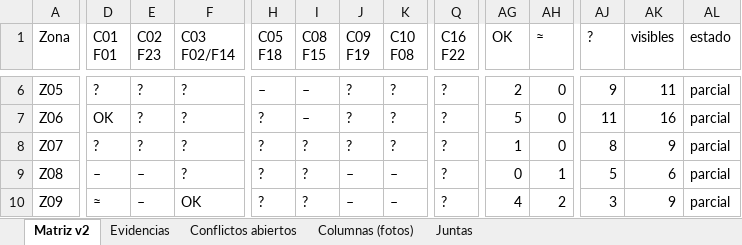
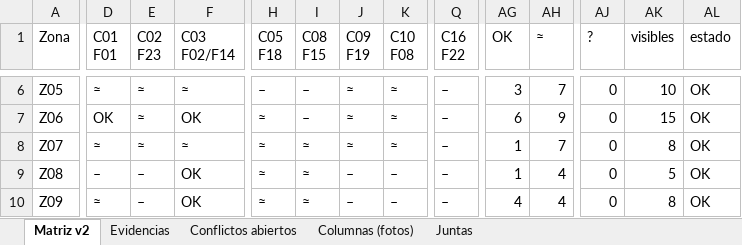
Before and after one commit to PabloRamonBenitez/PabloRamonBenitez, an Excel workbook: maqueta_salut/MATRIZ_ZONAS_FOTOS_v2.xlsx, sheet Matriz v2, drawn as a sheet; only a part is shown, gaps mark what is left out; values as stored, in another font and other column widths than the file's, no cell formats; the diff covers the shown part only; the diff names each change by its address in the sheet, - before the commit and + after, or states it on an @@ line.

```diff
--- a/maqueta_salut/MATRIZ_ZONAS_FOTOS_v2.xlsx (sheet Matriz v2)
+++ b/maqueta_salut/MATRIZ_ZONAS_FOTOS_v2.xlsx (sheet Matriz v2)
-D6 (C01 F01): ?
+D6 (C01 F01): ≈
-E6:E8 (C02 F23): ?
+E6:E8 (C02 F23): ≈
-F6 (C03 F02/F14): ?
+F6 (C03 F02/F14): ≈
-J6:J8 (C09 F19): ?
+J6:J8 (C09 F19): ≈
-K6:K8 (C10 F08): ?
+K6:K8 (C10 F08): ≈
-Q6:Q10 (C16 F22): ?
+Q6:Q10 (C16 F22): –
-AG6 (OK): 2
+AG6 (OK): 3
-AH6 (≈): 0
+AH6 (≈): 7
-AJ6 (?): 9
+AJ6 (?): 0
-AK6 (visibles): 11
+AK6 (visibles): 10
-AL6:AL10 (estado): parcial
+AL6:AL10 (estado): OK
-F7 (C03 F02/F14): ?
+F7 (C03 F02/F14): OK
-H7:H10 (C05 F18): ?
+H7:H10 (C05 F18): ≈
-AG7 (OK): 5
+AG7 (OK): 6
-AH7 (≈): 0
+AH7 (≈): 9
-AJ7 (?): 11
+AJ7 (?): 0
-AK7 (visibles): 16
+AK7 (visibles): 15
-D8 (C01 F01): ?
+D8 (C01 F01): ≈
-F8 (C03 F02/F14): ?
+F8 (C03 F02/F14): ≈
-I8:I10 (C08 F15): ?
+I8:I10 (C08 F15): ≈
-AH8 (≈): 0
+AH8 (≈): 7
-AJ8 (?): 8
+AJ8 (?): 0
-AK8 (visibles): 9
+AK8 (visibles): 8
-F9 (C03 F02/F14): ?
+F9 (C03 F02/F14): OK
-AG9 (OK): 0
+AG9 (OK): 1
-AH9 (≈): 1
+AH9 (≈): 4
-AJ9 (?): 5
+AJ9 (?): 0
-AK9 (visibles): 6
+AK9 (visibles): 5
-AH10 (≈): 2
+AH10 (≈): 4
-AJ10 (?): 3
+AJ10 (?): 0
-AK10 (visibles): 9
+AK10 (visibles): 8
```
Also changed, not shown: 230 edited cells elsewhere in this sheet, sheet Evidencias, cell formats, 7 other files.
